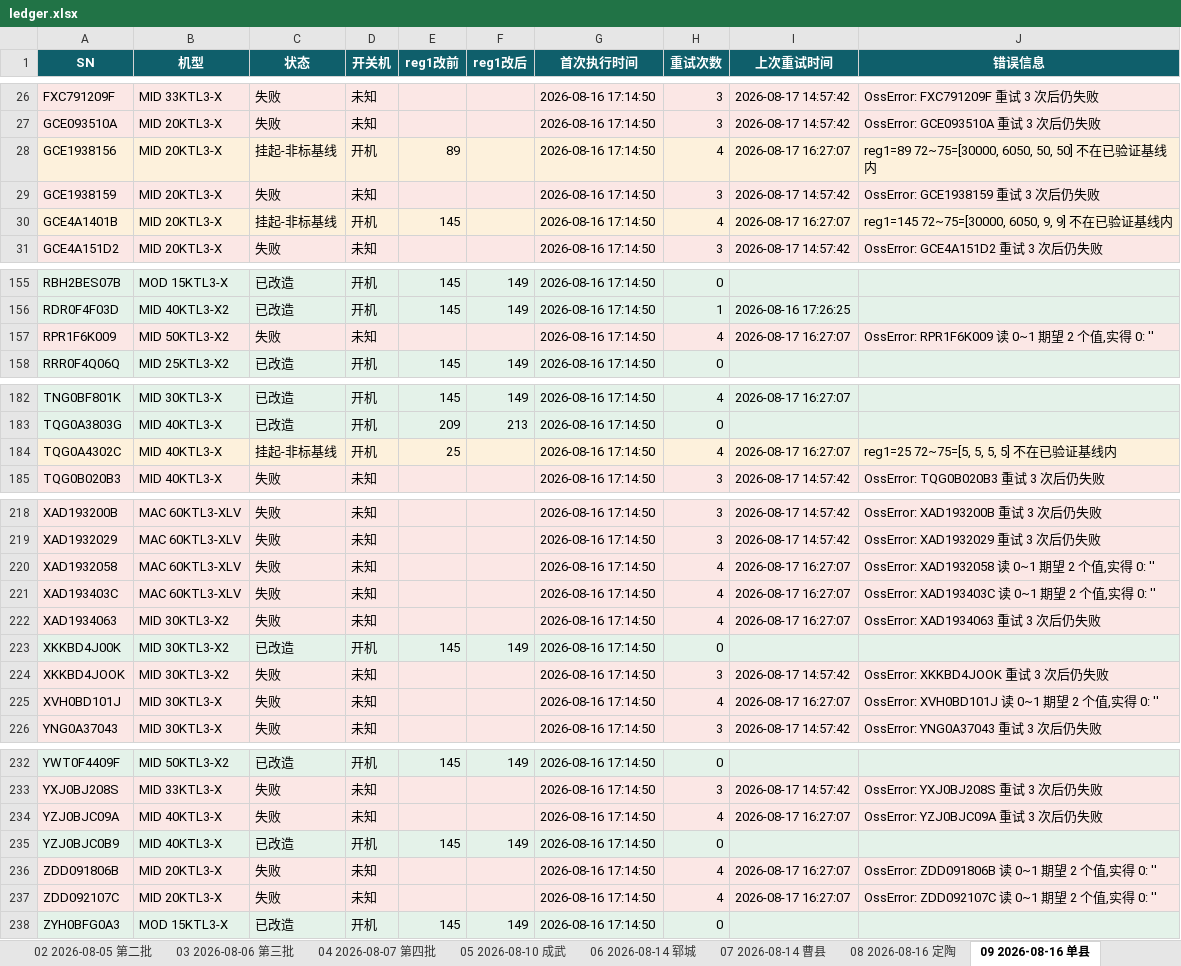
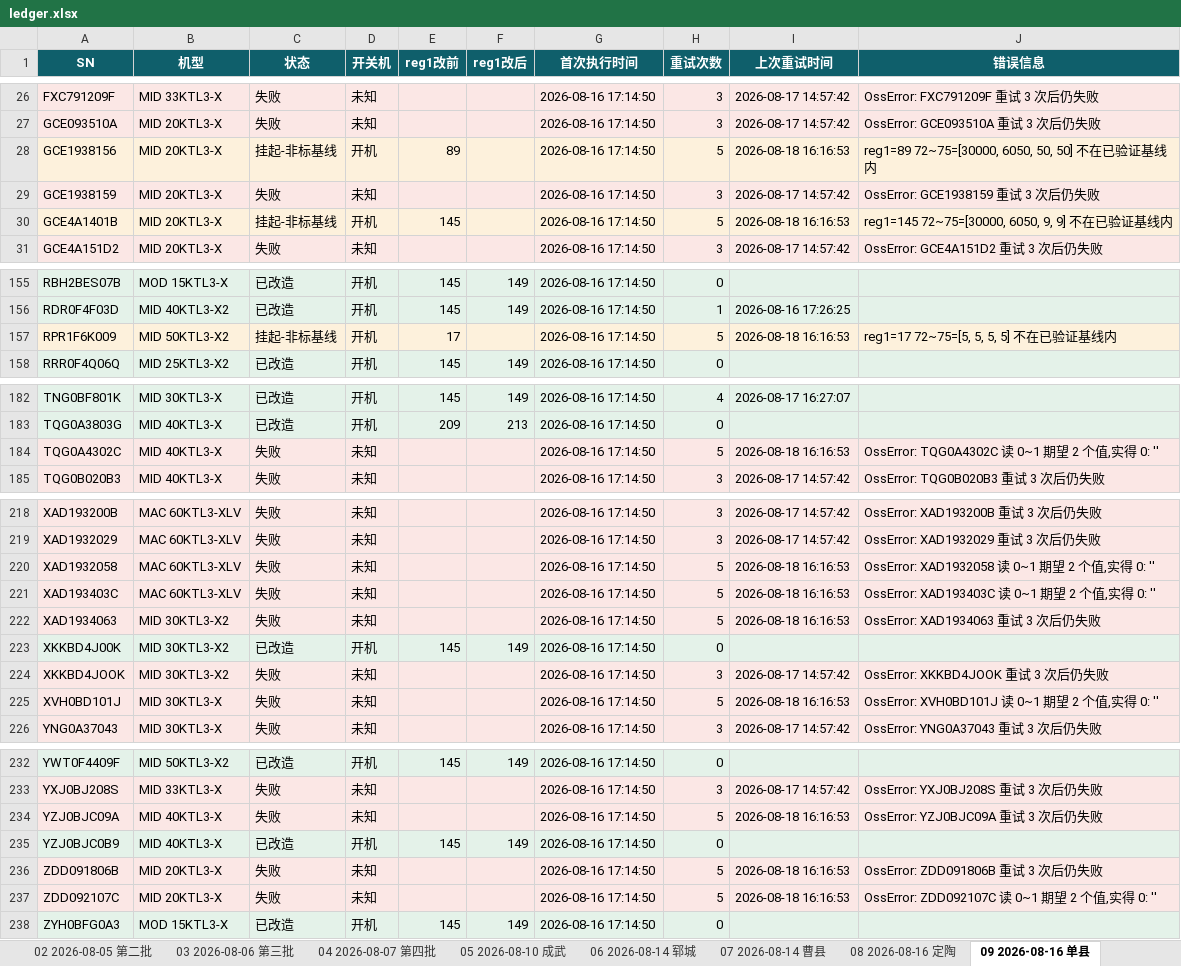
Before and after one commit to Lomolanisgo/Growatt-SGCCSD, an Excel workbook: ledger.xlsx, sheet 09 2026-08-16 单县, drawn as a sheet; only a part is shown, gaps mark what is left out; values as stored, in another font and other column widths than the file's, no borders; the diff covers the shown part only; the diff names each change by its address in the sheet, - before the commit and + after, or states it on an @@ line.

```diff
--- a/ledger.xlsx (sheet 09 2026-08-16 单县)
+++ b/ledger.xlsx (sheet 09 2026-08-16 单县)
-H28 (重试次数): 4
+H28 (重试次数): 5
-I28 (上次重试时间): 2026-08-17 16:27:07
+I28 (上次重试时间): 2026-08-18 16:16:53
-H30 (重试次数): 4
+H30 (重试次数): 5
-I30 (上次重试时间): 2026-08-17 16:27:07
+I30 (上次重试时间): 2026-08-18 16:16:53
-C157 (状态): 失败
+C157 (状态): 挂起-非标基线
-D157 (开关机): 未知
+D157 (开关机): 开机
-E157 (reg1改前): (empty)
+E157 (reg1改前): 17
-H157 (重试次数): 4
+H157 (重试次数): 5
-I157 (上次重试时间): 2026-08-17 16:27:07
+I157 (上次重试时间): 2026-08-18 16:16:53
-J157 (错误信息): OssError: RPR1F6K009 读 0~1 期望 2 个值,实得 0: ''
+J157 (错误信息): reg1=17 72~75=[5, 5, 5, 5] 不在已验证基线内
-C184 (状态): 挂起-非标基线
+C184 (状态): 失败
-D184 (开关机): 开机
+D184 (开关机): 未知
-E184 (reg1改前): 25
+E184 (reg1改前): (empty)
-H184 (重试次数): 4
+H184 (重试次数): 5
-I184 (上次重试时间): 2026-08-17 16:27:07
+I184 (上次重试时间): 2026-08-18 16:16:53
-J184 (错误信息): reg1=25 72~75=[5, 5, 5, 5] 不在已验证基线内
+J184 (错误信息): OssError: TQG0A4302C 读 0~1 期望 2 个值,实得 0: ''
-H220:H222 (重试次数): 4
+H220:H222 (重试次数): 5
-I220:I222 (上次重试时间): 2026-08-17 16:27:07
+I220:I222 (上次重试时间): 2026-08-18 16:16:53
-H225 (重试次数): 4
+H225 (重试次数): 5
-I225 (上次重试时间): 2026-08-17 16:27:07
+I225 (上次重试时间): 2026-08-18 16:16:53
-H234 (重试次数): 4
+H234 (重试次数): 5
-I234 (上次重试时间): 2026-08-17 16:27:07
+I234 (上次重试时间): 2026-08-18 16:16:53
-H236:H237 (重试次数): 4
+H236:H237 (重试次数): 5
-I236:I237 (上次重试时间): 2026-08-17 16:27:07
+I236:I237 (上次重试时间): 2026-08-18 16:16:53
-J236 (错误信息): OssError: ZDD091806B 读 0~1 期望 2 个值,实得 0: ''
+J236 (错误信息): OssError: ZDD091806B 重试 3 次后仍失败
```
Also changed, not shown: 14 edited cells elsewhere in this sheet, sheet 未升级清单, sheet 05 2026-08-10 成武, sheet 07 2026-08-14 曹县, sheet 批次汇总, sheet 10 2026-08-17 东明, sheet 08 2026-08-16 定陶, 3 more sheets, other sheet tabs, 1 other file.
